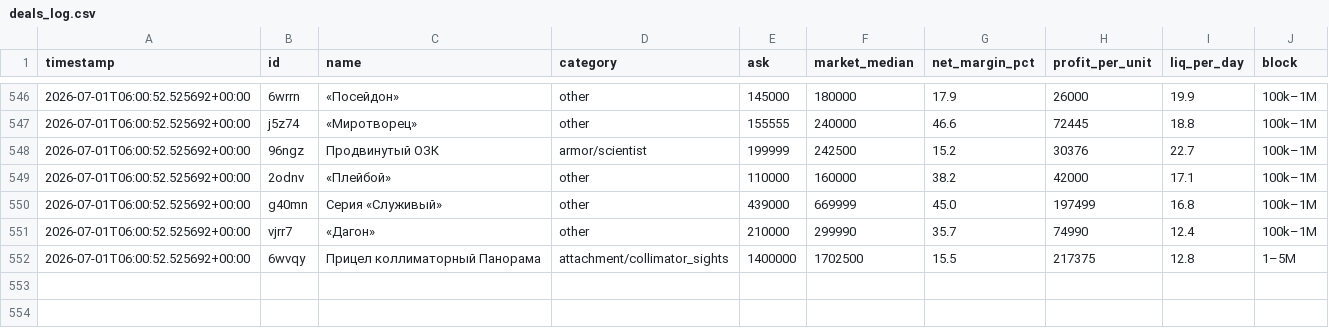
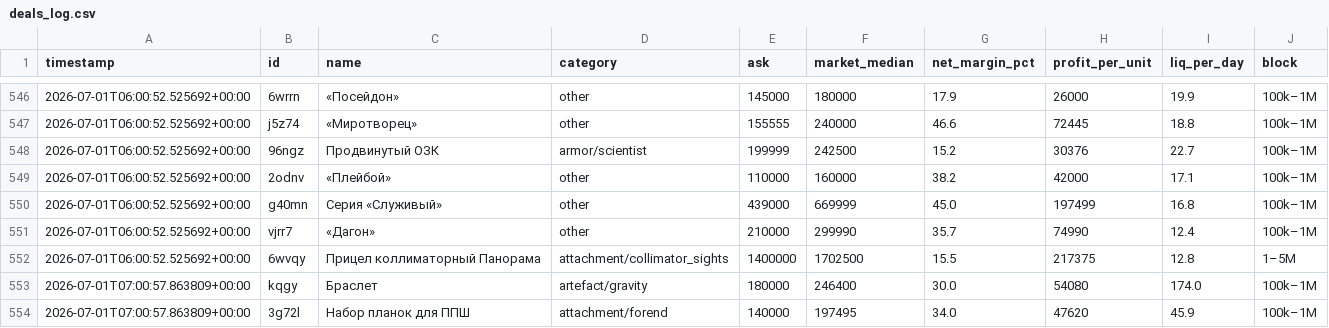
Before and after one commit to gromkyi/sz-deal-bot, a CSV file: deals_log.csv, drawn as a sheet; only a part is shown, gaps mark what is left out; the diff names each change by its address in the sheet, - before the commit and + after, or states it on an @@ line.

```diff
--- a/deals_log.csv
+++ b/deals_log.csv
+row 553: 2026-07-01T07:00:57.863809+00:00 | kqgy | Браслет | artefact/gravity | 180000 | 246400 | 30.0 | 54080 | 174.0 | 100k–1M
+row 554: 2026-07-01T07:00:57.863809+00:00 | 3g72l | Набор планок для ППШ | attachment/forend | 140000 | 197495 | 34.0 | 47620 | 45.9 | 100k–1M
```
Also changed, not shown: 1 other file.
